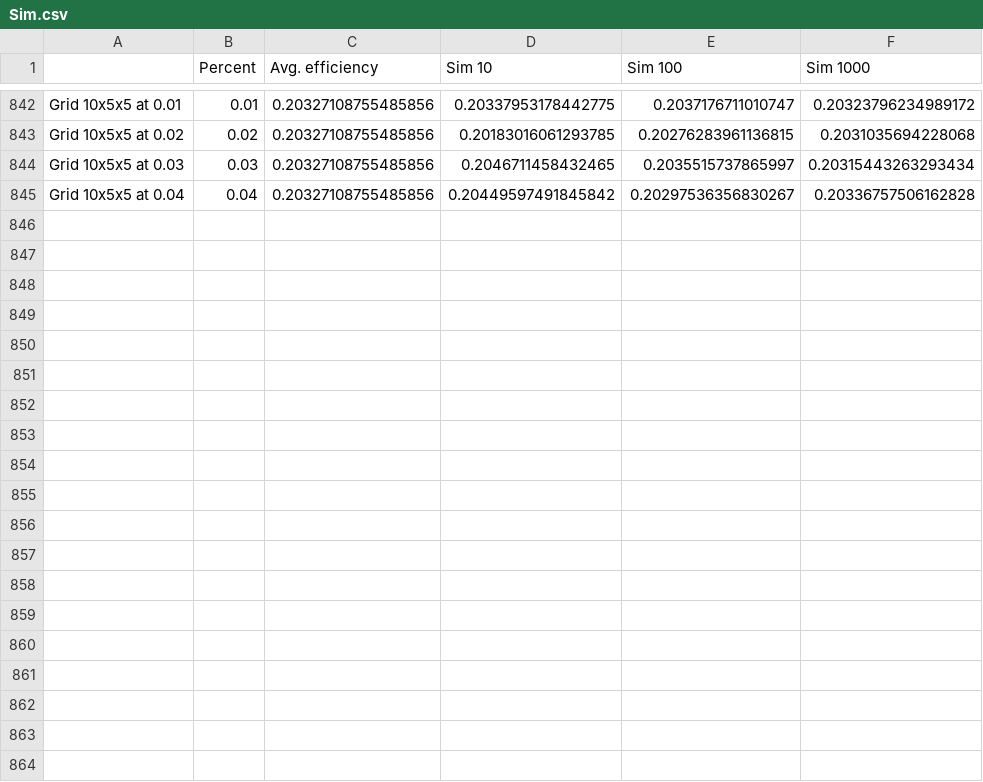
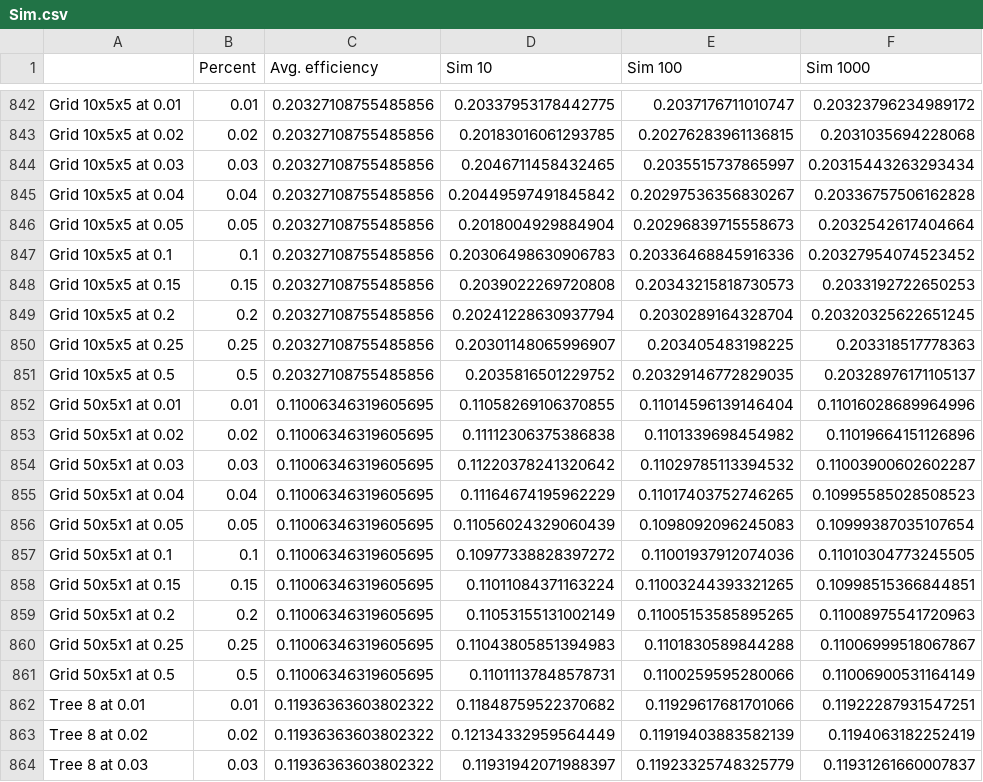
Before and after one commit to zalastopar/Efficiency-in-networks, a CSV file: Data/Sim.csv, drawn as a sheet; only a part is shown, gaps mark what is left out; the diff covers the shown part only; the diff names each change by its address in the sheet, - before the commit and + after, or states it on an @@ line.

Commit message:
Podatki do 255 vozlišč in še nekaj za 300

```diff
--- a/Data/Sim.csv
+++ b/Data/Sim.csv
+row 846: Grid 10x5x5 at 0.05 | 0.05 | 0.20327108755485856 | 0.2018004929884904 | 0.20296839715558673 | 0.2032542617404664
+row 847: Grid 10x5x5 at 0.1 | 0.1 | 0.20327108755485856 | 0.20306498630906783 | 0.20336468845916336 | 0.20327954074523452
+row 848: Grid 10x5x5 at 0.15 | 0.15 | 0.20327108755485856 | 0.2039022269720808 | 0.20343215818730573 | 0.2033192722650253
+row 849: Grid 10x5x5 at 0.2 | 0.2 | 0.20327108755485856 | 0.20241228630937794 | 0.2030289164328704 | 0.20320325622651245
+row 850: Grid 10x5x5 at 0.25 | 0.25 | 0.20327108755485856 | 0.20301148065996907 | 0.203405483198225 | 0.203318517778363
+row 851: Grid 10x5x5 at 0.5 | 0.5 | 0.20327108755485856 | 0.2035816501229752 | 0.20329146772829035 | 0.20328976171105137
+row 852: Grid 50x5x1 at 0.01 | 0.01 | 0.11006346319605695 | 0.11058269106370855 | 0.11014596139146404 | 0.11016028689964996
+row 853: Grid 50x5x1 at 0.02 | 0.02 | 0.11006346319605695 | 0.11112306375386838 | 0.1101339698454982 | 0.11019664151126896
+row 854: Grid 50x5x1 at 0.03 | 0.03 | 0.11006346319605695 | 0.11220378241320642 | 0.11029785113394532 | 0.11003900602602287
+row 855: Grid 50x5x1 at 0.04 | 0.04 | 0.11006346319605695 | 0.11164674195962229 | 0.11017403752746265 | 0.10995585028508523
+row 856: Grid 50x5x1 at 0.05 | 0.05 | 0.11006346319605695 | 0.11056024329060439 | 0.1098092096245083 | 0.10999387035107654
+row 857: Grid 50x5x1 at 0.1 | 0.1 | 0.11006346319605695 | 0.10977338828397272 | 0.11001937912074036 | 0.11010304773245505
+row 858: Grid 50x5x1 at 0.15 | 0.15 | 0.11006346319605695 | 0.11011084371163224 | 0.11003244393321265 | 0.10998515366844851
+row 859: Grid 50x5x1 at 0.2 | 0.2 | 0.11006346319605695 | 0.11053155131002149 | 0.11005153585895265 | 0.11008975541720963
+row 860: Grid 50x5x1 at 0.25 | 0.25 | 0.11006346319605695 | 0.11043805851394983 | 0.1101830589844288 | 0.11006999518067867
+row 861: Grid 50x5x1 at 0.5 | 0.5 | 0.11006346319605695 | 0.11011137848578731 | 0.1100259595280066 | 0.11006900531164149
+row 862: Tree 8 at 0.01 | 0.01 | 0.11936363603802322 | 0.11848759522370682 | 0.11929617681701066 | 0.11922287931547251
+row 863: Tree 8 at 0.02 | 0.02 | 0.11936363603802322 | 0.12134332959564449 | 0.11919403883582139 | 0.1194063182252419
+row 864: Tree 8 at 0.03 | 0.03 | 0.11936363603802322 | 0.11931942071988397 | 0.11923325748325779 | 0.11931261660007837
```
Also changed, not shown: 14 added rows elsewhere in this file.
